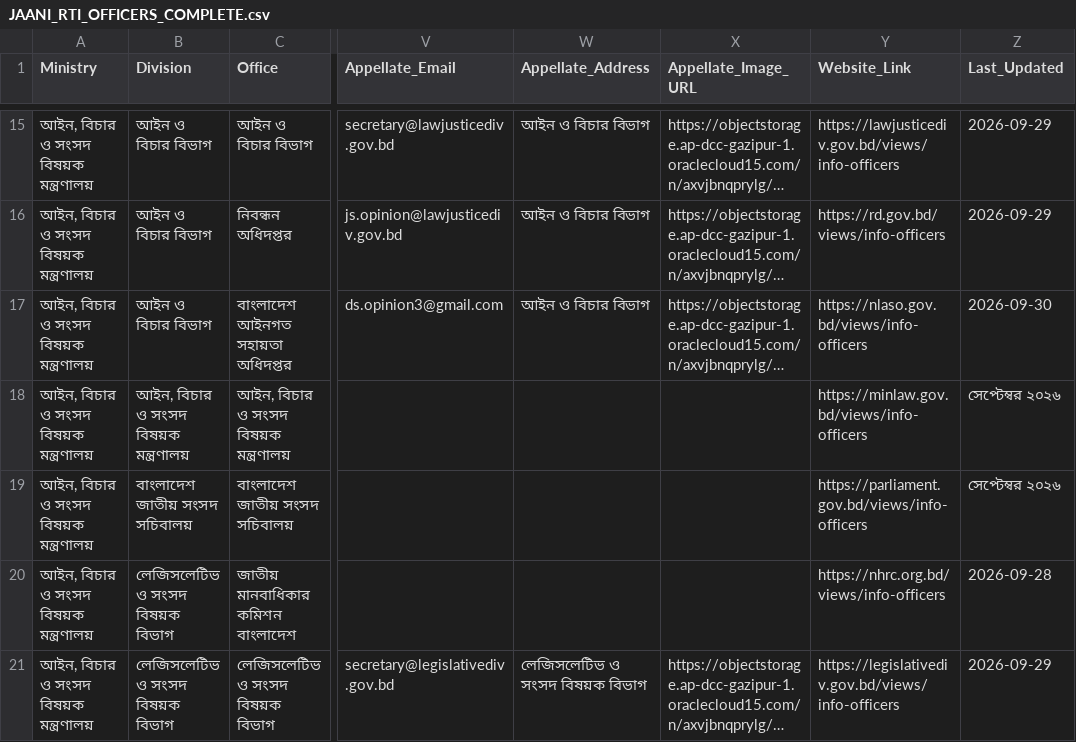
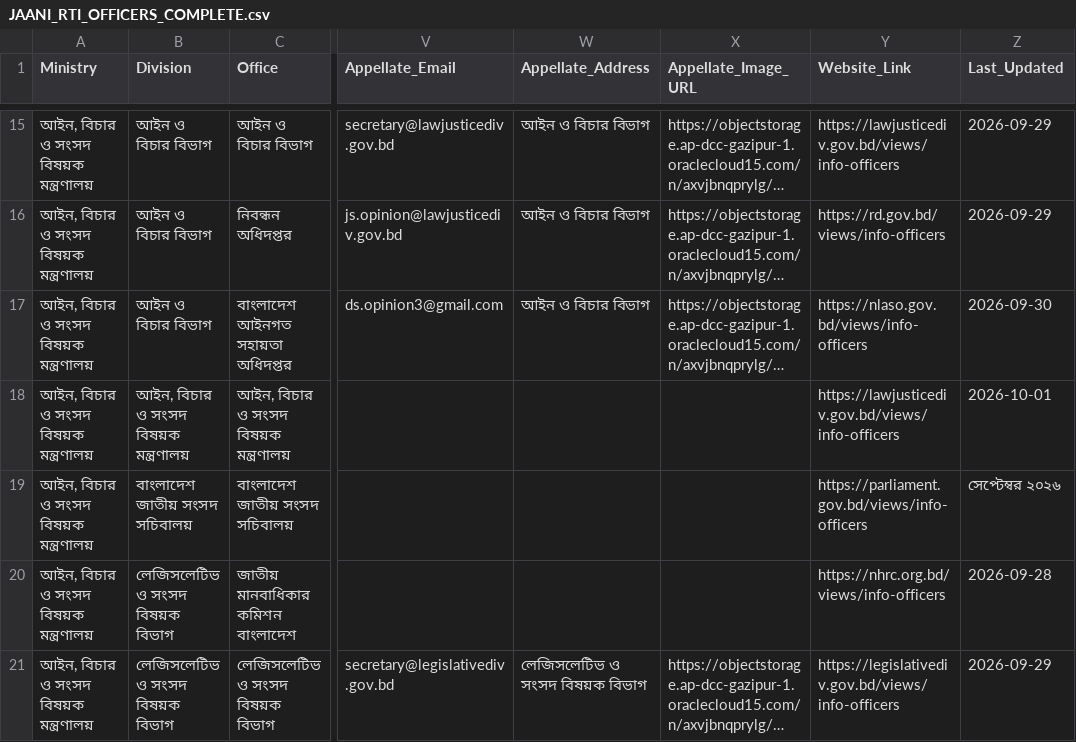
Before and after one commit to omarshehab/jaani, a CSV file: JAANI_RTI_OFFICERS_COMPLETE.csv, drawn as a sheet; only a part is shown, gaps mark what is left out; long unchanged cells end in …; the diff names each change by its address in the sheet, - before the commit and + after, or states it on an @@ line.

```diff
--- a/JAANI_RTI_OFFICERS_COMPLETE.csv
+++ b/JAANI_RTI_OFFICERS_COMPLETE.csv
-Y18 (Website_Link): https://minlaw.gov.bd/views/info-officers
+Y18 (Website_Link): https://lawjusticediv.gov.bd/views/info-officers
-Z18 (Last_Updated): সেপ্টেম্বর ২০২৬
+Z18 (Last_Updated): 2026-10-01
```
